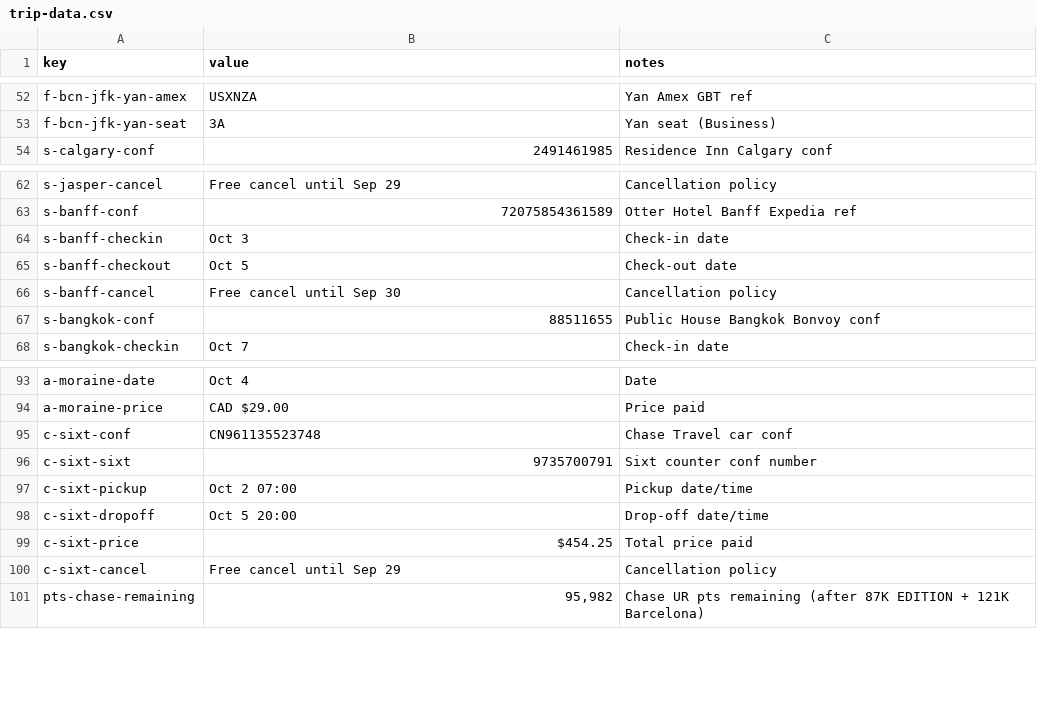
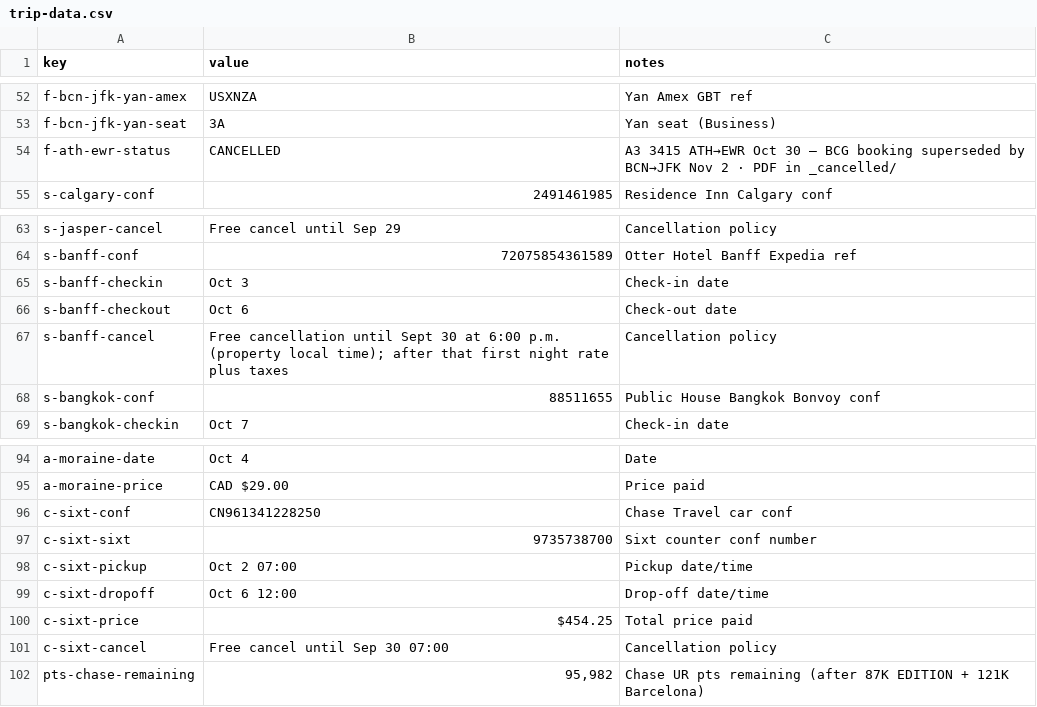
Before and after one commit to Yunshroom/Asia-trip, a CSV file: trip-data.csv, drawn as a sheet; only a part is shown, gaps mark what is left out.

```diff
--- a/trip-data.csv
+++ b/trip-data.csv
@@ -53,2 +53,3 @@ f-bcn-jfk-yan-amex,USXNZA,Yan Amex GBT ref
 f-bcn-jfk-yan-seat,3A,Yan seat (Business)
+f-ath-ewr-status,CANCELLED,A3 3415 ATH→EWR Oct 30 — BCG booking superseded by BCN→JFK Nov 2 · PDF in _cancelled/
 s-calgary-conf,2491461985,Residence Inn Calgary conf
@@ -64,4 +65,4 @@ s-banff-conf,72075854361589,Otter Hotel Banff Expedia ref
 s-banff-checkin,Oct 3,Check-in date
-s-banff-checkout,Oct 5,Check-out date
-s-banff-cancel,Free cancel until Sep 30,Cancellation policy
+s-banff-checkout,Oct 6,Check-out date
+s-banff-cancel,Free cancellation until Sept 30 at 6:00 p.m. (property local time); after that first night rate plus taxes,Cancellation policy
 s-bangkok-conf,88511655,Public House Bangkok Bonvoy conf
@@ -94,8 +95,8 @@ a-moraine-date,Oct 4,Date
 a-moraine-price,CAD $29.00,Price paid
-c-sixt-conf,CN961135523748,Chase Travel car conf
-c-sixt-sixt,9735700791,Sixt counter conf number
+c-sixt-conf,CN961341228250,Chase Travel car conf
+c-sixt-sixt,9735738700,Sixt counter conf number
 c-sixt-pickup,Oct 2 07:00,Pickup date/time
-c-sixt-dropoff,Oct 5 20:00,Drop-off date/time
+c-sixt-dropoff,Oct 6 12:00,Drop-off date/time
 c-sixt-price,$454.25,Total price paid
-c-sixt-cancel,Free cancel until Sep 29,Cancellation policy
+c-sixt-cancel,Free cancel until Sep 30 07:00,Cancellation policy
 pts-chase-remaining,"95,982",Chase UR pts remaining (after 87K EDITION + 121K Barcelona)
```
Also changed, not shown: 46 other files.
